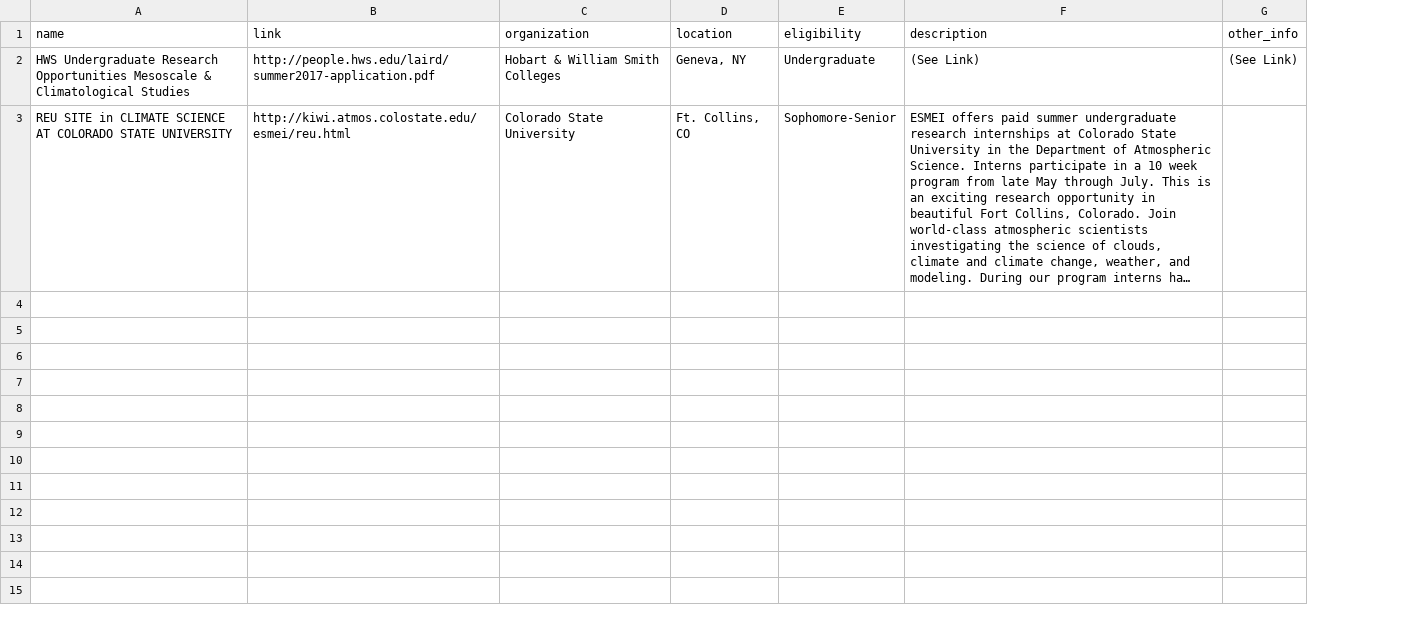
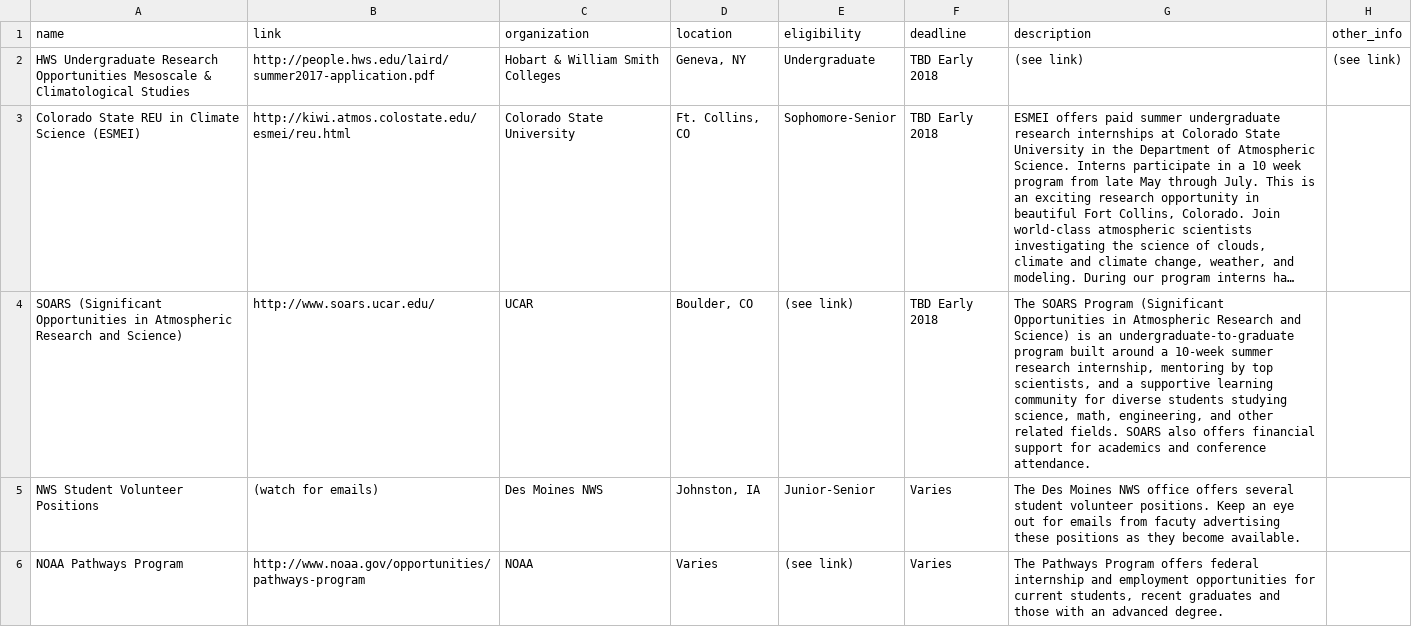
Before and after one commit to isuams/isuams, a CSV file: _data/opportunities/internships.csv, drawn as a sheet; only a part is shown; long unchanged cells end in …; addresses are those after the commit; the diff covers the shown part only; the diff names each change by its address in the sheet, - before the commit and + after, or states it on an @@ line.

Commit message:
Updates to the scholarship and internship listings

```diff
--- a/_data/opportunities/internships.csv
+++ b/_data/opportunities/internships.csv
+column F (deadline), rows 2-3: TBD Early 2018 | TBD Early 2018
-G2 (description): (See Link)
+G2 (description): (see link)
-H2 (other_info): (See Link)
+H2 (other_info): (see link)
-A3 (name): REU SITE in CLIMATE SCIENCE AT COLORADO STATE UNIVERSITY
+A3 (name): Colorado State REU in Climate Science (ESMEI)
+row 4: SOARS (Significant Opportunities in Atmospheric Research and Science) | http://www.soars.ucar.edu/ | UCAR | Boulder, CO | (see link) | TBD Early 2018 | The SOARS Program (Significant Opportunities in Atmospheric Research and Science) is an undergraduate-to-graduate program built around a 10-week summer research internship, mentoring by top scientists, and a supportive learning community for diverse students studying science, math, engineering, and other related fields. SOARS also offers financial support for academics and conference attendance.
+row 5: NWS Student Volunteer Positions | (watch for emails) | Des Moines NWS | Johnston, IA | Junior-Senior | Varies | The Des Moines NWS office offers several student volunteer positions. Keep an eye out for emails from facuty advertising these positions as they become available.
+row 6: NOAA Pathways Program | http://www.noaa.gov/opportunities/pathways-program | NOAA | Varies | (see link) | Varies | The Pathways Program offers federal internship and employment opportunities for current students, recent graduates and those with an advanced degree.
```
Also changed, not shown: 14 added rows elsewhere in this file, 1 other file.
